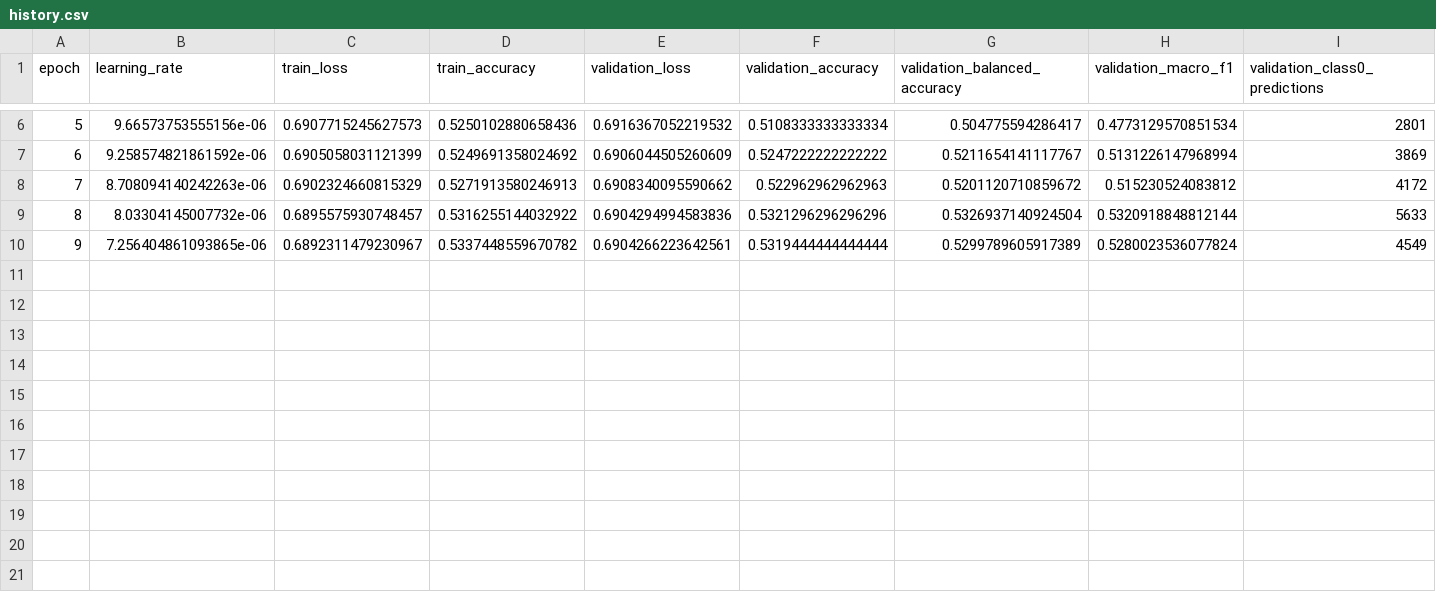
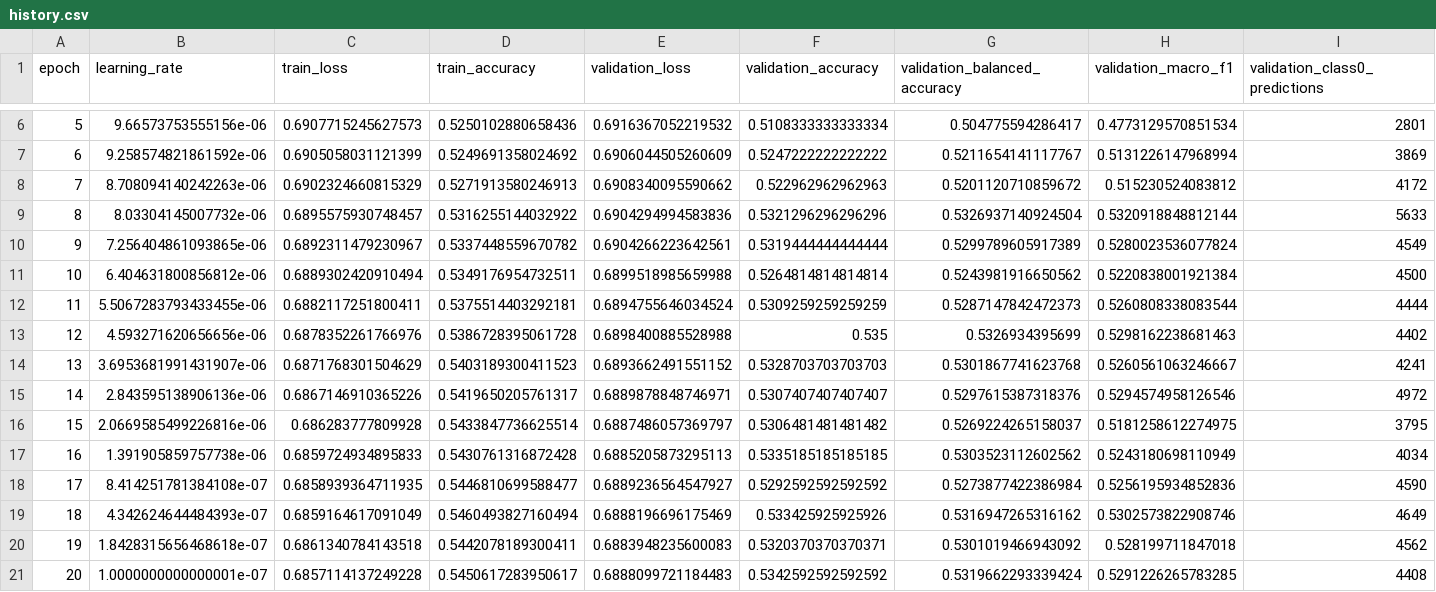
Before and after one commit to OldJake667/16-19.10.26-training-finetuned-models, a CSV file: published_results/resnet101/seed_42_pretrained_finetune_all_layers_epochs_20/history.csv, drawn as a sheet; only a part is shown, gaps mark what is left out; rows hold the shown columns only; the diff names each change by its address in the sheet, - before the commit and + after, or states it on an @@ line.

Commit message:
Publish six completed fine-tuning runs and saved notebook outputs

```diff
--- a/published_results/resnet101/seed_42_pretrained_finetune_all_layers_epochs_20/history.csv
+++ b/published_results/resnet101/seed_42_pretrained_finetune_all_layers_epochs_20/history.csv
+row 11: 10 | 6.404631800856812e-06 | 0.6889302420910494 | 0.5349176954732511 | 0.6899518985659988 | 0.5264814814814814 | 0.5243981916650562 | 0.5220838001921384 | 4500
+row 12: 11 | 5.5067283793433455e-06 | 0.6882117251800411 | 0.5375514403292181 | 0.6894755646034524 | 0.5309259259259259 | 0.5287147842472373 | 0.5260808338083544 | 4444
+row 13: 12 | 4.593271620656656e-06 | 0.6878352261766976 | 0.5386728395061728 | 0.6898400885528988 | 0.535 | 0.5326934395699 | 0.5298162238681463 | 4402
+row 14: 13 | 3.6953681991431907e-06 | 0.6871768301504629 | 0.5403189300411523 | 0.6893662491551152 | 0.5328703703703703 | 0.5301867741623768 | 0.5260561063246667 | 4241
+row 15: 14 | 2.843595138906136e-06 | 0.6867146910365226 | 0.5419650205761317 | 0.6889878848746971 | 0.5307407407407407 | 0.5297615387318376 | 0.5294574958126546 | 4972
+row 16: 15 | 2.0669585499226816e-06 | 0.686283777809928 | 0.5433847736625514 | 0.6887486057369797 | 0.5306481481481482 | 0.5269224265158037 | 0.5181258612274975 | 3795
+row 17: 16 | 1.391905859757738e-06 | 0.6859724934895833 | 0.5430761316872428 | 0.6885205873295113 | 0.5335185185185185 | 0.5303523112602562 | 0.5243180698110949 | 4034
+row 18: 17 | 8.414251781384108e-07 | 0.6858939364711935 | 0.5446810699588477 | 0.6889236564547927 | 0.5292592592592592 | 0.5273877422386984 | 0.5256195934852836 | 4590
+row 19: 18 | 4.342624644484393e-07 | 0.6859164617091049 | 0.5460493827160494 | 0.6888196696175469 | 0.533425925925926 | 0.5316947265316162 | 0.5302573822908746 | 4649
+row 20: 19 | 1.8428315656468618e-07 | 0.6861340784143518 | 0.5442078189300411 | 0.6883948235600083 | 0.5320370370370371 | 0.5301019466943092 | 0.528199711847018 | 4562
+row 21: 20 | 1.0000000000000001e-07 | 0.6857114137249228 | 0.5450617283950617 | 0.6888099721184483 | 0.5342592592592592 | 0.5319662293339424 | 0.5291226265783285 | 4408
```
Also changed, not shown: published_results/summary.csv, 48 other files.
